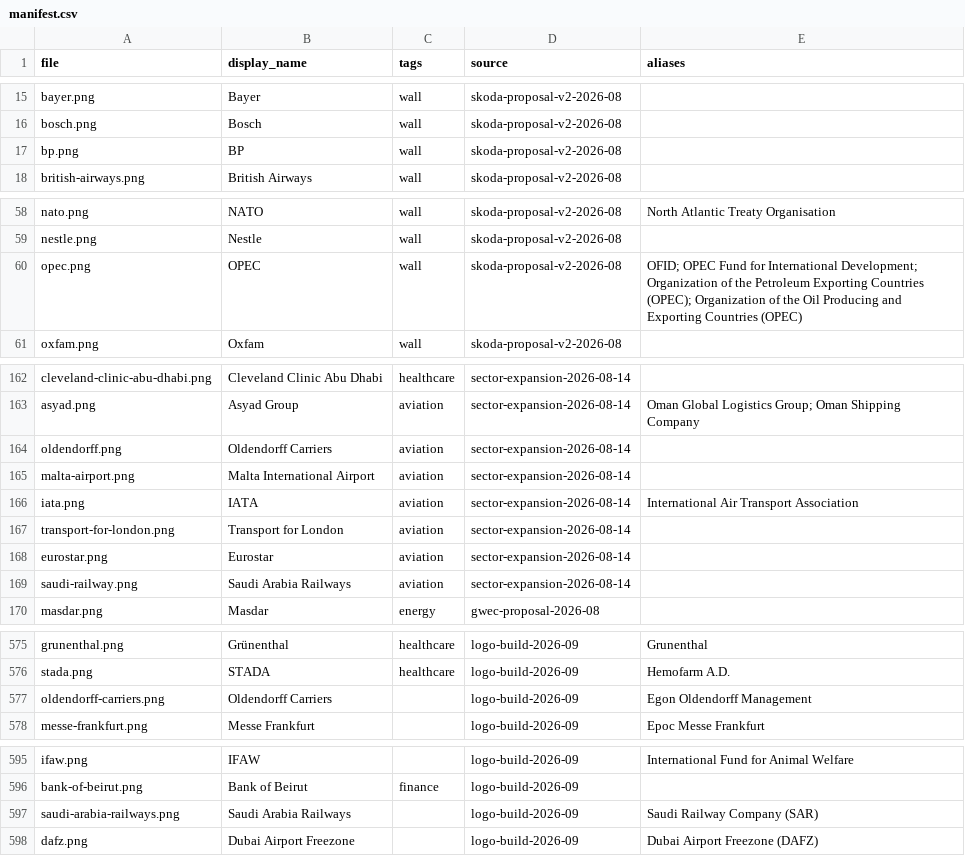
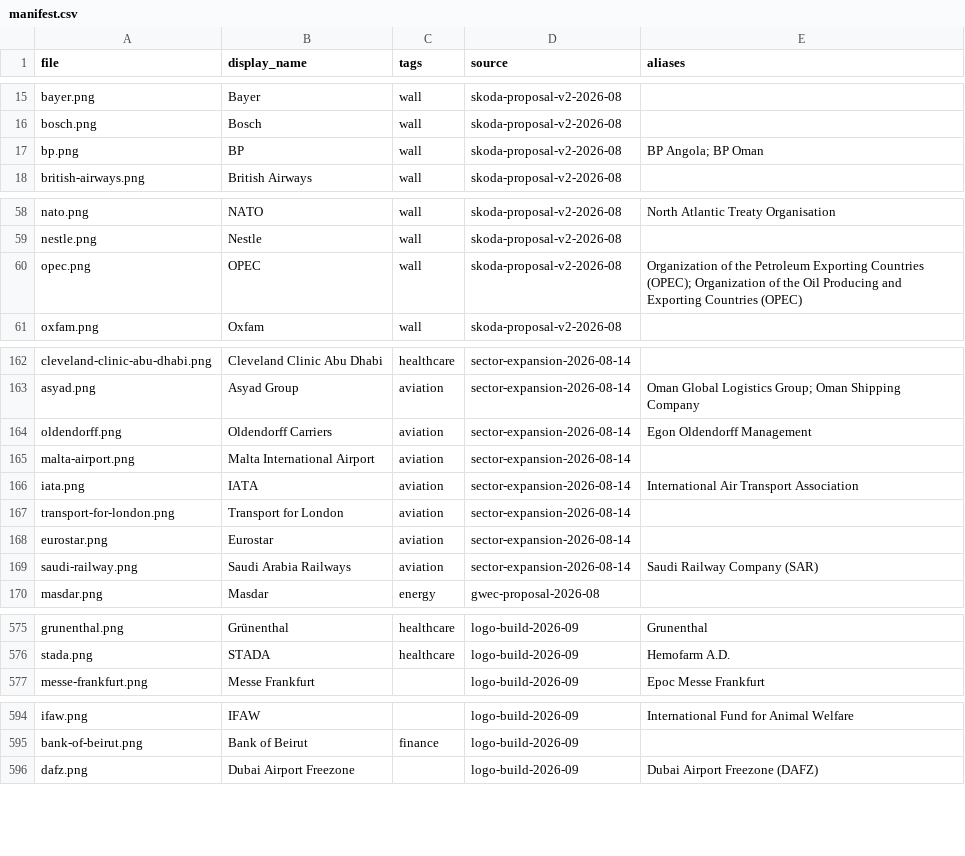
Before and after one commit to WillHardie/isoc-logo-library, a CSV file: manifest.csv, drawn as a sheet; only a part is shown, gaps mark what is left out; the diff covers the shown part only.

Commit message:
Logo audit 2026-09: manifest for b12ca5d (aliases moved, two duplicate rows removed)

```diff
--- a/manifest.csv
+++ b/manifest.csv
@@ -16,3 +16,3 @@ bayer.png,Bayer,wall,skoda-proposal-v2-2026-08,
 bosch.png,Bosch,wall,skoda-proposal-v2-2026-08,
-bp.png,BP,wall,skoda-proposal-v2-2026-08,
+bp.png,BP,wall,skoda-proposal-v2-2026-08,BP Angola; BP Oman
 british-airways.png,British Airways,wall,skoda-proposal-v2-2026-08,
@@ -59,3 +59,3 @@ nato.png,NATO,wall,skoda-proposal-v2-2026-08,North Atlantic Treaty Organisation
 nestle.png,Nestle,wall,skoda-proposal-v2-2026-08,
-opec.png,OPEC,wall,skoda-proposal-v2-2026-08,OFID; OPEC Fund for International Development; Organization of the Petroleum Exporting Countries (OPEC); Organization of the Oil Producing and Exporting Countries (OPEC)
+opec.png,OPEC,wall,skoda-proposal-v2-2026-08,Organization of the Petroleum Exporting Countries (OPEC); Organization of the Oil Producing and Exporting Countries (OPEC)
 oxfam.png,Oxfam,wall,skoda-proposal-v2-2026-08,
@@ -163,3 +163,3 @@ cleveland-clinic-abu-dhabi.png,Cleveland Clinic Abu Dhabi,healthcare,sector-expa
 asyad.png,Asyad Group,aviation,sector-expansion-2026-08-14,Oman Global Logistics Group; Oman Shipping Company
-oldendorff.png,Oldendorff Carriers,aviation,sector-expansion-2026-08-14,
+oldendorff.png,Oldendorff Carriers,aviation,sector-expansion-2026-08-14,Egon Oldendorff Management
 malta-airport.png,Malta International Airport,aviation,sector-expansion-2026-08-14,
@@ -168,3 +168,3 @@ transport-for-london.png,Transport for London,aviation,sector-expansion-2026-08-
 eurostar.png,Eurostar,aviation,sector-expansion-2026-08-14,
-saudi-railway.png,Saudi Arabia Railways,aviation,sector-expansion-2026-08-14,
+saudi-railway.png,Saudi Arabia Railways,aviation,sector-expansion-2026-08-14,Saudi Railway Company (SAR)
 masdar.png,Masdar,energy,gwec-proposal-2026-08,
@@ -576,3 +576,2 @@ grunenthal.png,Grünenthal,healthcare,logo-build-2026-09,Grunenthal
 stada.png,STADA,healthcare,logo-build-2026-09,Hemofarm A.D.
-oldendorff-carriers.png,Oldendorff Carriers,,logo-build-2026-09,Egon Oldendorff Management
 messe-frankfurt.png,Messe Frankfurt,,logo-build-2026-09,Epoc Messe Frankfurt
@@ -596,3 +595,2 @@ ifaw.png,IFAW,,logo-build-2026-09,International Fund for Animal Welfare
 bank-of-beirut.png,Bank of Beirut,finance,logo-build-2026-09,
-saudi-arabia-railways.png,Saudi Arabia Railways,,logo-build-2026-09,Saudi Railway Company (SAR)
 dafz.png,Dubai Airport Freezone,,logo-build-2026-09,Dubai Airport Freezone (DAFZ)
```
Also changed, not shown: 2 edited cells elsewhere in this file.
